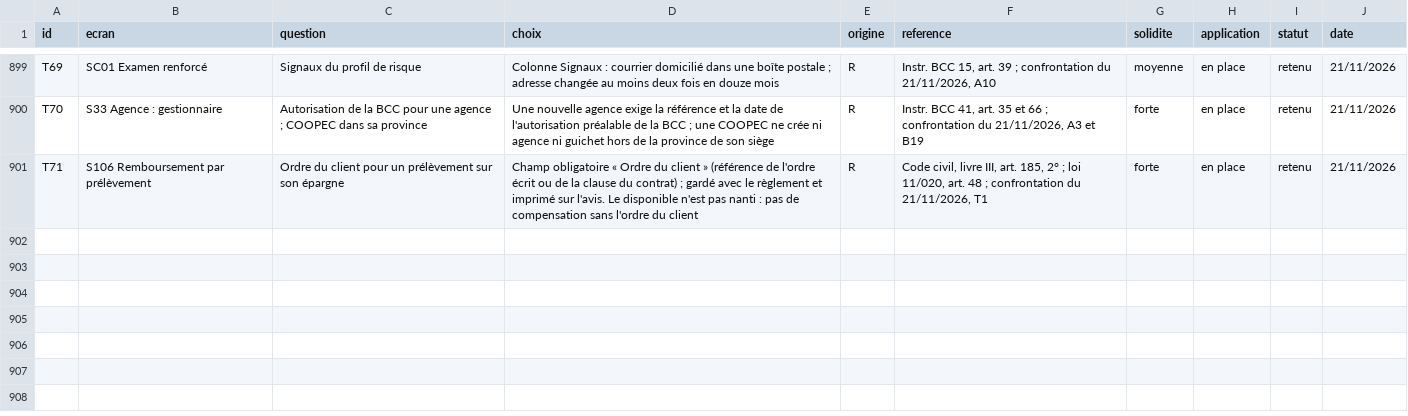
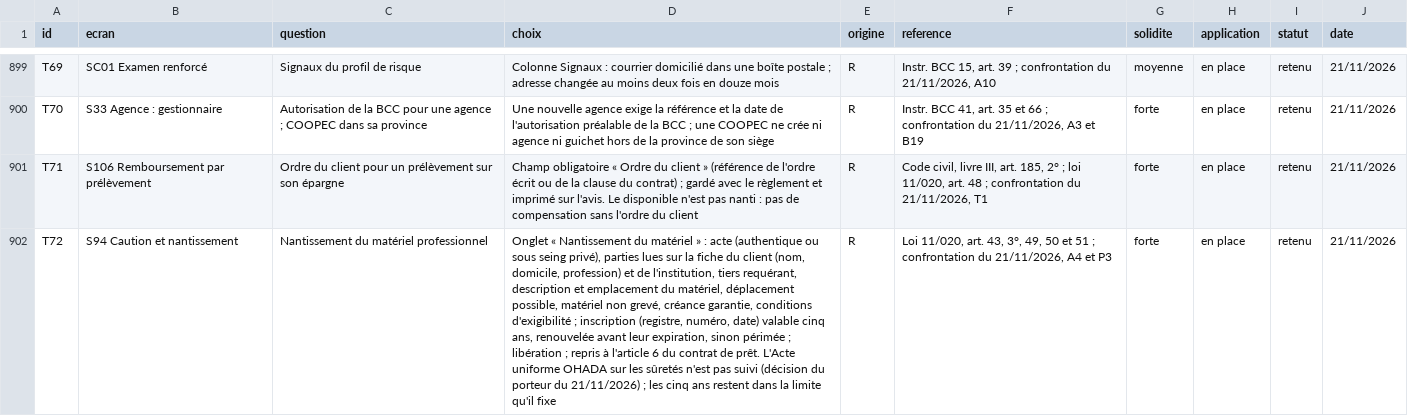
Before and after one commit to manatandu/Microfina-, a CSV file: replica/decisions.csv, drawn as a sheet; only a part is shown, gaps mark what is left out; the diff names each change by its address in the sheet, - before the commit and + after, or states it on an @@ line.

```diff
--- a/replica/decisions.csv
+++ b/replica/decisions.csv
+row 902: T72 | S94 Caution et nantissement | Nantissement du matériel professionnel | Onglet « Nantissement du matériel » : acte (authentique ou sous seing privé), parties lues sur la fiche du client (nom, domicile, profession) et de l'institution, tiers requérant, description et emplacement du matériel, déplacement possible, matériel non grevé, créance garantie, conditions d'exigibilité ; inscription (registre, numéro, date) valable cinq ans, renouvelée avant leur expiration, sinon périmée ; libération ; repris à l'article 6 du contrat de prêt. L'Acte uniforme OHADA sur les sûretés n'est pas suivi (décision du porteur du 21/11/2026) ; les cinq ans restent dans la limite qu'il fixe | R | Loi 11/020, art. 43, 3°, 49, 50 et 51 ; confrontation du 21/11/2026, A4 et P3 | forte | en place | retenu | 21/11/2026
```
Also changed, not shown: 16 other files.
